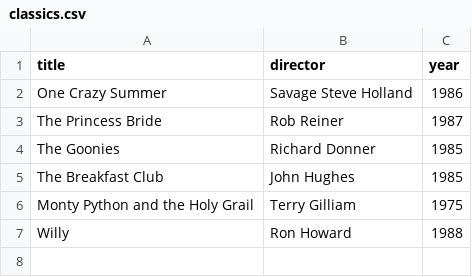
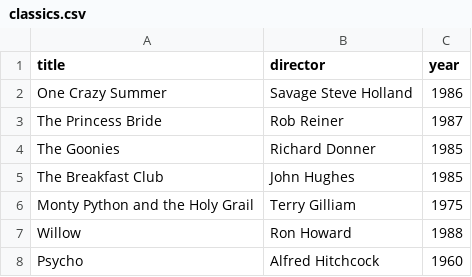
Before and after one commit to chris-p-smith/webflyx, a CSV file: classics.csv, drawn as a sheet.

Commit message:
L: added psycho, fixed willow

```diff
--- a/classics.csv
+++ b/classics.csv
@@ -6,2 +6,3 @@ The Breakfast Club, John Hughes, 1985
 Monty Python and the Holy Grail, Terry Gilliam, 1975
-Willy, Ron Howard, 1988
+Willow, Ron Howard, 1988
+Psycho, Alfred Hitchcock, 1960
```
